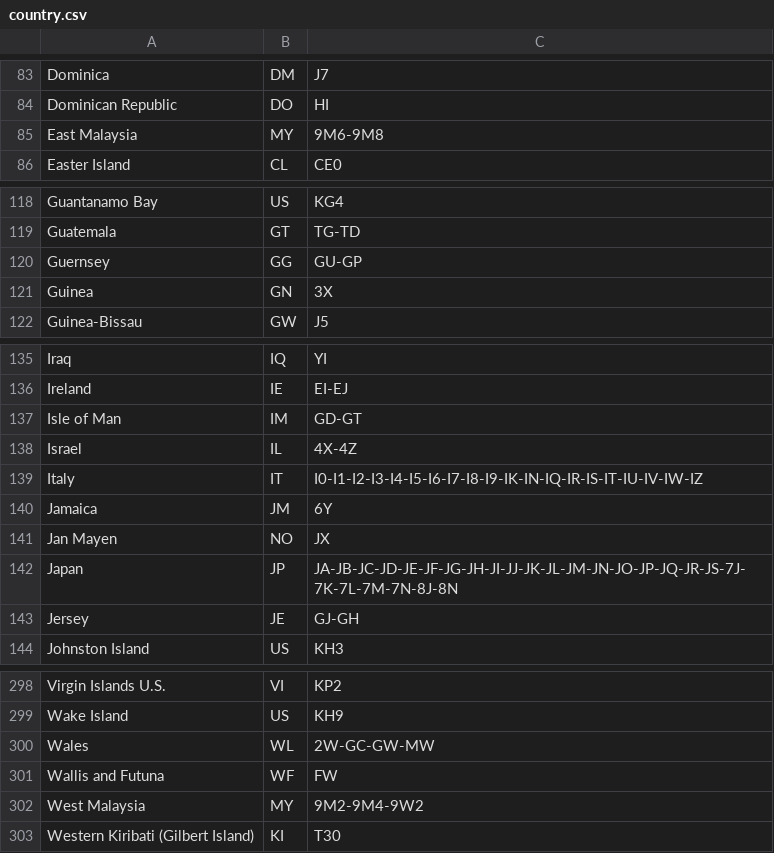
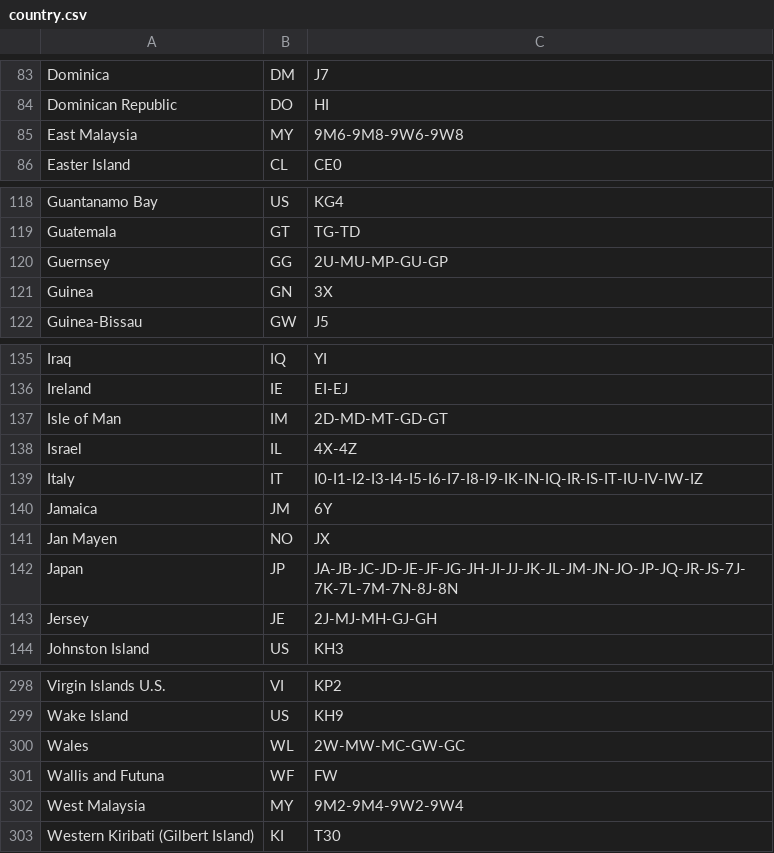
Before and after one commit to LX3JL/xlxd, a CSV file: dashboard/pgs/country.csv, drawn as a sheet; only a part is shown, gaps mark what is left out; the diff covers the shown part only.

Commit message:
add missing UK prefixes and sync Malaysia from db2

```diff
--- a/dashboard/pgs/country.csv
+++ b/dashboard/pgs/country.csv
@@ -84,3 +84,3 @@ Dominica;DM;J7
 Dominican Republic;DO;HI
-East Malaysia;MY;9M6-9M8
+East Malaysia;MY;9M6-9M8-9W6-9W8
 Easter Island;CL;CE0
@@ -119,3 +119,3 @@ Guantanamo Bay;US;KG4
 Guatemala;GT;TG-TD
-Guernsey;GG;GU-GP
+Guernsey;GG;2U-MU-MP-GU-GP
 Guinea;GN;3X
@@ -136,3 +136,3 @@ Iraq;IQ;YI
 Ireland;IE;EI-EJ
-Isle of Man;IM;GD-GT
+Isle of Man;IM;2D-MD-MT-GD-GT
 Israel;IL;4X-4Z
@@ -142,3 +142,3 @@ Jan Mayen;NO;JX
 Japan;JP;JA-JB-JC-JD-JE-JF-JG-JH-JI-JJ-JK-JL-JM-JN-JO-JP-JQ-JR-JS-7J-7K-7L-7M-7N-8J-8N
-Jersey;JE;GJ-GH
+Jersey;JE;2J-MJ-MH-GJ-GH
 Johnston Island;US;KH3
@@ -299,5 +299,5 @@ Virgin Islands U.S.;VI;KP2
 Wake Island;US;KH9
-Wales;WL;2W-GC-GW-MW
+Wales;WL;2W-MW-MC-GW-GC
 Wallis and Futuna;WF;FW
-West Malaysia;MY;9M2-9M4-9W2
+West Malaysia;MY;9M2-9M4-9W2-9W4
 Western Kiribati (Gilbert Island);KI;T30
```
Also changed, not shown: 2 edited cells elsewhere in this file.
